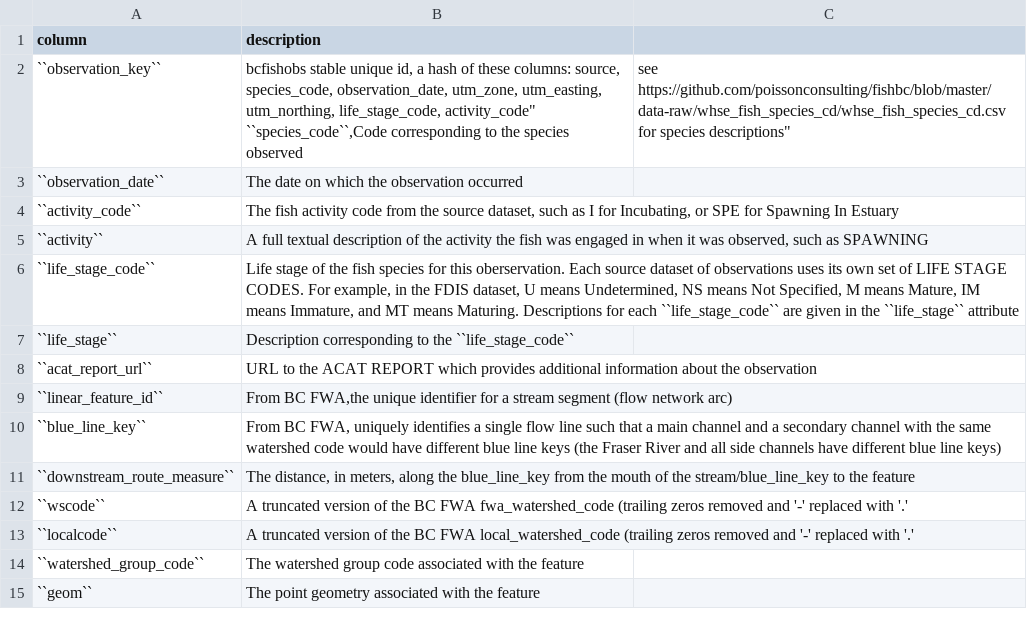
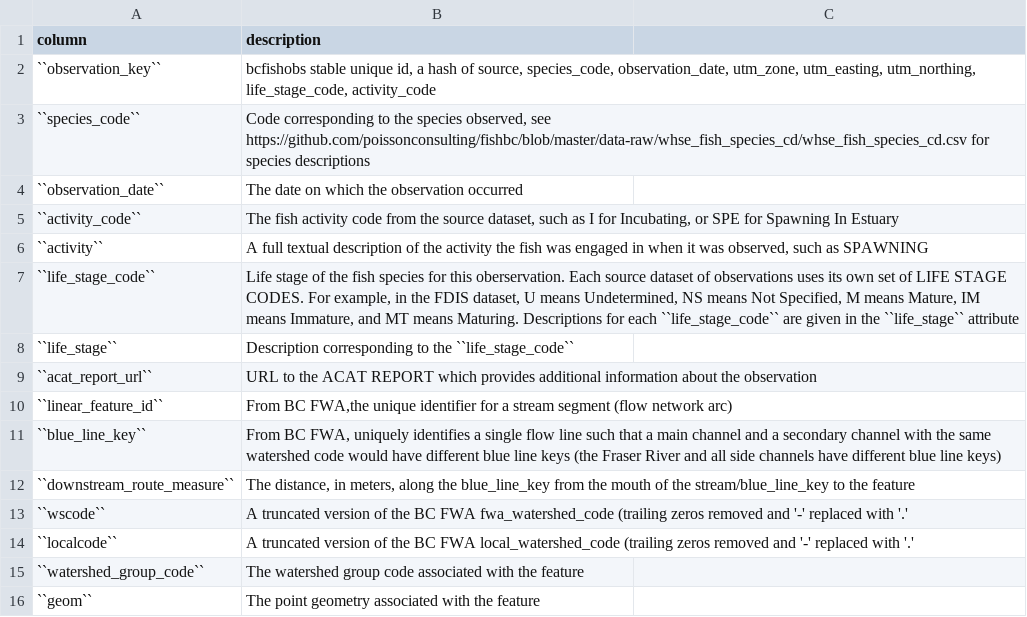
Before and after one commit to bcgov/bc_freshwater_fish_habitat_accessibility_model, a CSV file: docs/tables/freshwater_fish_habitat_accessibility_model/observations.csv, drawn as a sheet.

Commit message:
csv format

```diff
--- a/docs/tables/freshwater_fish_habitat_accessibility_model/observations.csv
+++ b/docs/tables/freshwater_fish_habitat_accessibility_model/observations.csv
@@ -1,4 +1,4 @@
 column,description
-``observation_key``,"bcfishobs stable unique id, a hash of these columns: source, species_code, observation_date, utm_zone, utm_easting, utm_northing, life_stage_code, activity_code""
-``species_code``,"Code corresponding to the species observed, see https://github.com/poissonconsulting/fishbc/blob/master/data-raw/whse_fish_species_cd/whse_fish_species_cd.csv for species descriptions"
+``observation_key``,"bcfishobs stable unique id, a hash of source, species_code, observation_date, utm_zone, utm_easting, utm_northing, life_stage_code, activity_code"
+``species_code``,"Code corresponding to the species observed, see https://github.com/poissonconsulting/fishbc/blob/master/data-raw/whse_fish_species_cd/whse_fish_species_cd.csv for species descriptions"
 ``observation_date``,The date on which the observation occurred
```
